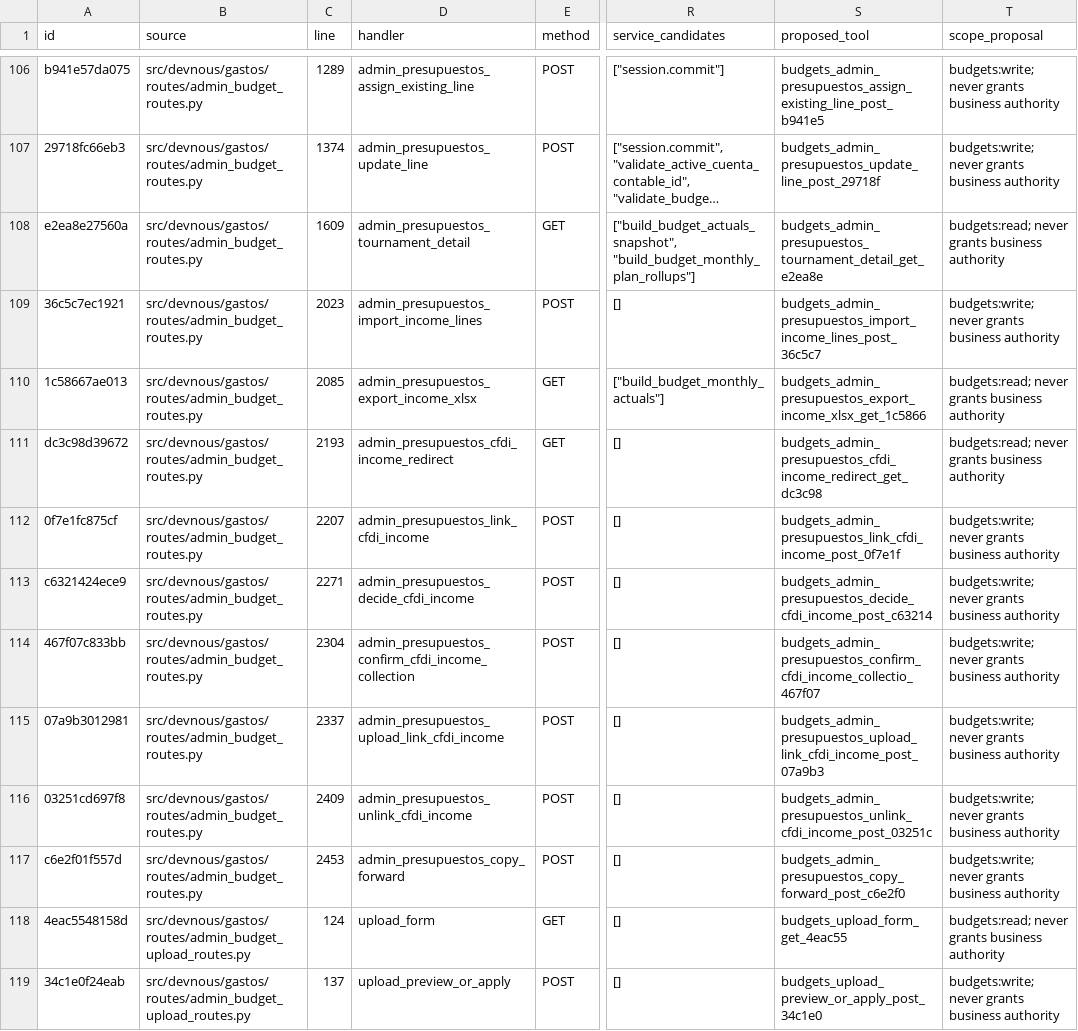
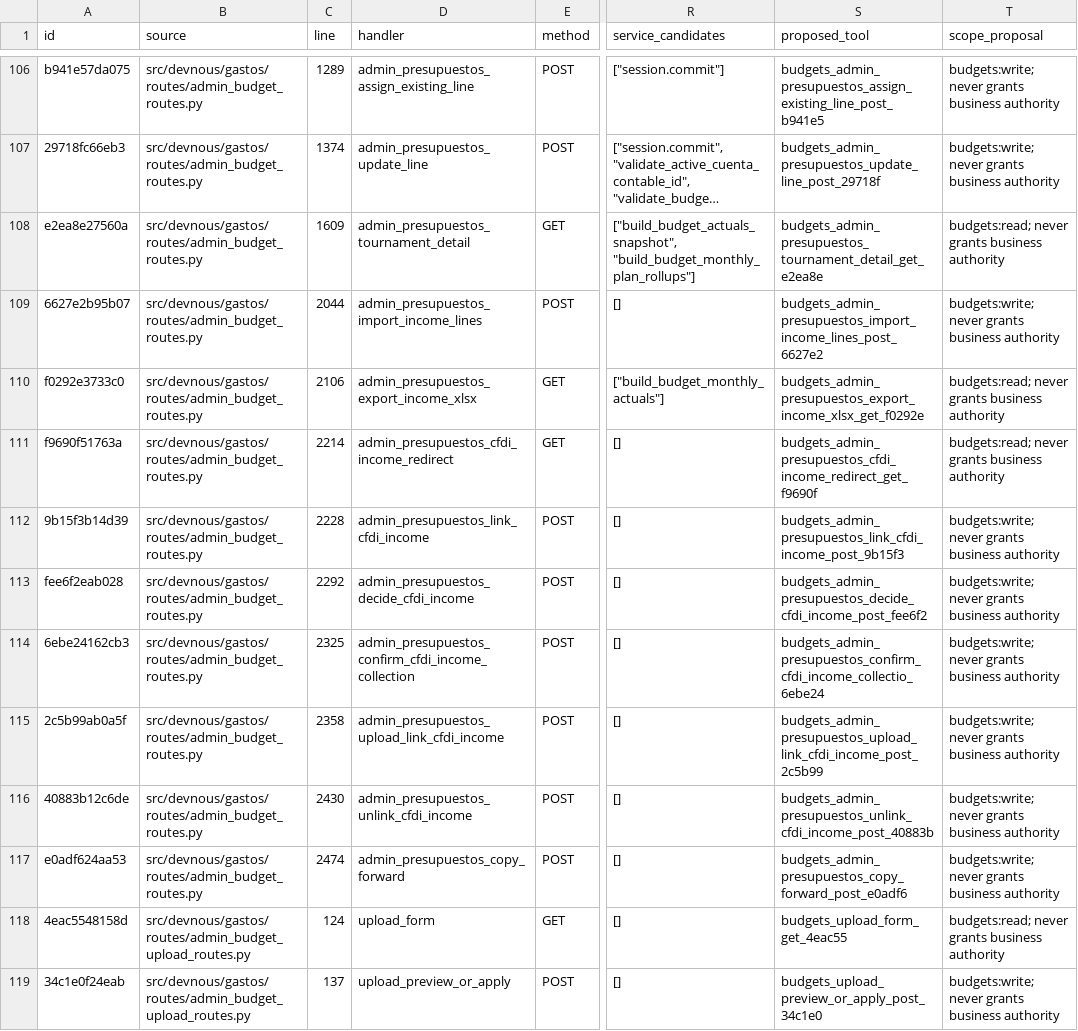
Before and after one commit to fmfg03/samchatint, a CSV file: docs/private-plugin/route-matrix.csv, drawn as a sheet; only a part is shown, gaps mark what is left out; long unchanged cells end in …; the diff names each change by its address in the sheet, - before the commit and + after, or states it on an @@ line.

Commit message:
feat: distribute weekly budgets per tournament

```diff
--- a/docs/private-plugin/route-matrix.csv
+++ b/docs/private-plugin/route-matrix.csv
-A109 (id): 36c5c7ec1921
+A109 (id): 6627e2b95b07
-C109 (line): 2023
+C109 (line): 2044
-S109 (proposed_tool): budgets_admin_presupuestos_import_income_lines_post_36c5c7
+S109 (proposed_tool): budgets_admin_presupuestos_import_income_lines_post_6627e2
-A110 (id): 1c58667ae013
+A110 (id): f0292e3733c0
-C110 (line): 2085
+C110 (line): 2106
-S110 (proposed_tool): budgets_admin_presupuestos_export_income_xlsx_get_1c5866
+S110 (proposed_tool): budgets_admin_presupuestos_export_income_xlsx_get_f0292e
-A111 (id): dc3c98d39672
+A111 (id): f9690f51763a
-C111 (line): 2193
+C111 (line): 2214
-S111 (proposed_tool): budgets_admin_presupuestos_cfdi_income_redirect_get_dc3c98
+S111 (proposed_tool): budgets_admin_presupuestos_cfdi_income_redirect_get_f9690f
-A112 (id): 0f7e1fc875cf
+A112 (id): 9b15f3b14d39
-C112 (line): 2207
+C112 (line): 2228
-S112 (proposed_tool): budgets_admin_presupuestos_link_cfdi_income_post_0f7e1f
+S112 (proposed_tool): budgets_admin_presupuestos_link_cfdi_income_post_9b15f3
-A113 (id): c6321424ece9
+A113 (id): fee6f2eab028
-C113 (line): 2271
+C113 (line): 2292
-S113 (proposed_tool): budgets_admin_presupuestos_decide_cfdi_income_post_c63214
+S113 (proposed_tool): budgets_admin_presupuestos_decide_cfdi_income_post_fee6f2
-A114 (id): 467f07c833bb
+A114 (id): 6ebe24162cb3
-C114 (line): 2304
+C114 (line): 2325
-S114 (proposed_tool): budgets_admin_presupuestos_confirm_cfdi_income_collectio_467f07
+S114 (proposed_tool): budgets_admin_presupuestos_confirm_cfdi_income_collectio_6ebe24
-A115 (id): 07a9b3012981
+A115 (id): 2c5b99ab0a5f
-C115 (line): 2337
+C115 (line): 2358
-S115 (proposed_tool): budgets_admin_presupuestos_upload_link_cfdi_income_post_07a9b3
+S115 (proposed_tool): budgets_admin_presupuestos_upload_link_cfdi_income_post_2c5b99
-A116 (id): 03251cd697f8
+A116 (id): 40883b12c6de
-C116 (line): 2409
+C116 (line): 2430
-S116 (proposed_tool): budgets_admin_presupuestos_unlink_cfdi_income_post_03251c
+S116 (proposed_tool): budgets_admin_presupuestos_unlink_cfdi_income_post_40883b
-A117 (id): c6e2f01f557d
+A117 (id): e0adf624aa53
-C117 (line): 2453
+C117 (line): 2474
-S117 (proposed_tool): budgets_admin_presupuestos_copy_forward_post_c6e2f0
+S117 (proposed_tool): budgets_admin_presupuestos_copy_forward_post_e0adf6
```
Also changed, not shown: 15 other files.
